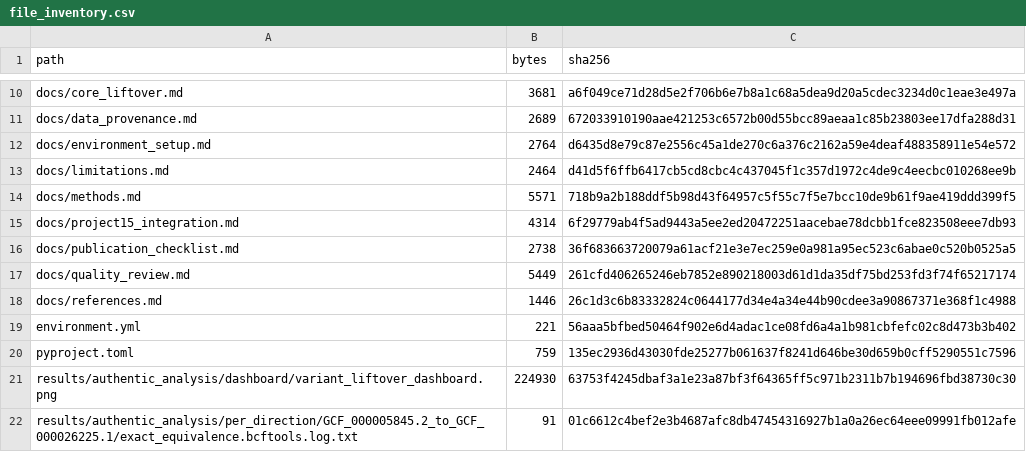
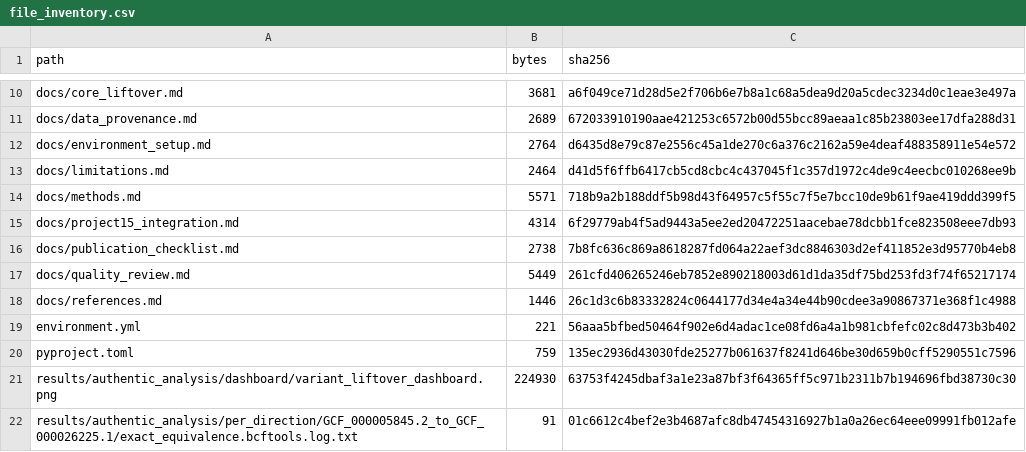
Before and after one commit to pankhilpandya01-star/bioinformatics-project-16-cross-reference-variant-liftover-gene-burden-explorer, a CSV file: results/publication_audit/file_inventory.csv, drawn as a sheet; only a part is shown, gaps mark what is left out.

Commit message:
Record successful publication checks

```diff
--- a/results/publication_audit/file_inventory.csv
+++ b/results/publication_audit/file_inventory.csv
@@ -15,3 +15,3 @@ docs/methods.md,5571,718b9a2b188ddf5b98d43f64957c5f55c7f5e7bcc10de9b61f9ae419ddd
 docs/project15_integration.md,4314,6f29779ab4f5ad9443a5ee2ed20472251aacebae78dcbb1fce823508eee7db93
-docs/publication_checklist.md,2738,36f683663720079a61acf21e3e7ec259e0a981a95ec523c6abae0c520b0525a5
+docs/publication_checklist.md,2738,7b8fc636c869a8618287fd064a22aef3dc8846303d2ef411852e3d95770b4eb8
 docs/quality_review.md,5449,261cfd406265246eb7852e890218003d61d1da35df75bd253fd3f74f65217174
```
Also changed, not shown: 2 other files.
